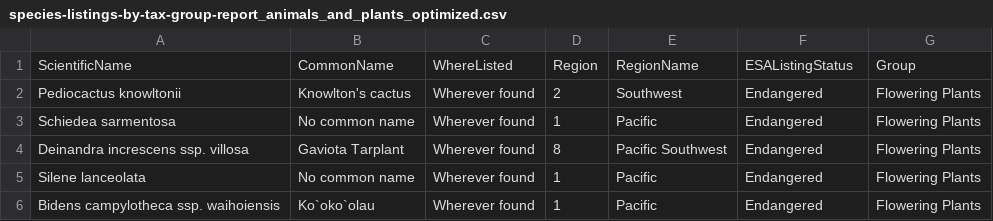
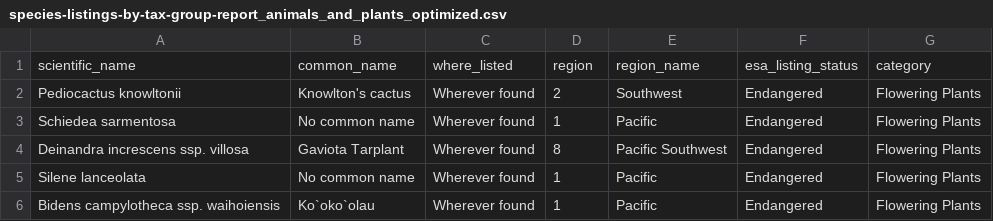
Before and after one commit to till22G/Web_Data_Integration_Project, a CSV file: Data/species-listings-by-tax-group-report_animals_and_plants_optimized.csv, drawn as a sheet; only a part is shown.

Commit message:
Worked on processing of EndangeredSpecies dataset
Worked on processing of EndangeredSpecies dataset

```diff
--- a/Data/species-listings-by-tax-group-report_animals_and_plants_optimized.csv
+++ b/Data/species-listings-by-tax-group-report_animals_and_plants_optimized.csv
@@ -1,2 +1,2 @@
-ScientificName,CommonName,WhereListed,Region,RegionName,ESAListingStatus,Group
+scientific_name,common_name,where_listed,region,region_name,esa_listing_status,category
 Pediocactus knowltonii,Knowlton's cactus,Wherever found,2,Southwest,Endangered,Flowering Plants
```
Also changed, not shown: 2 other files.
